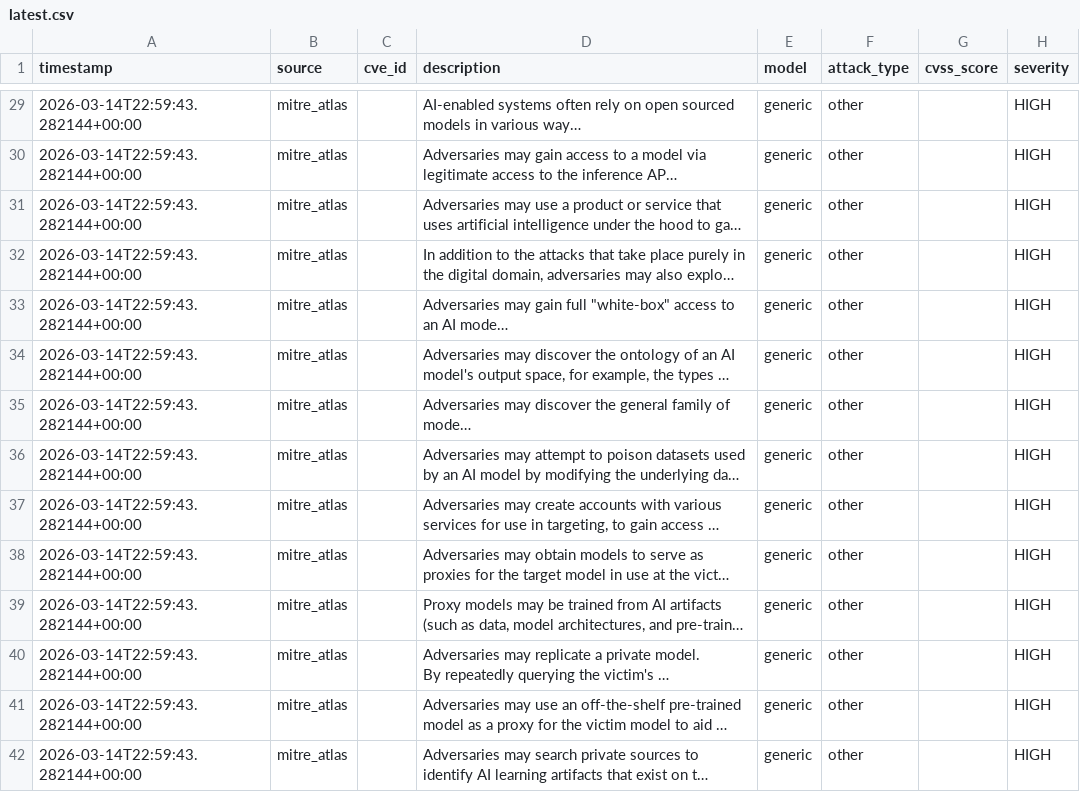
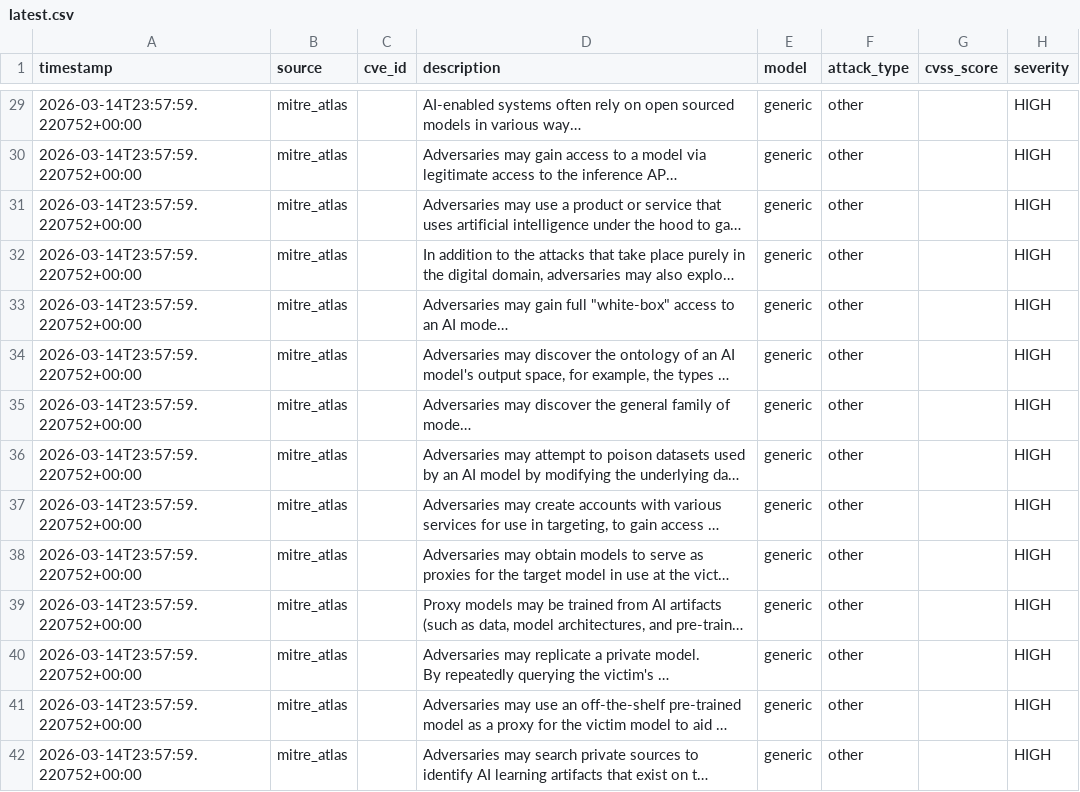
Before and after one commit to alpha-one-index/adversary-index, a CSV file: exports/latest.csv, drawn as a sheet; only a part is shown, gaps mark what is left out; long unchanged cells end in …; the diff covers the shown part only; the diff names each change by its address in the sheet, - before the commit and + after, or states it on an @@ line.

```diff
--- a/exports/latest.csv
+++ b/exports/latest.csv
-A29:A42 (timestamp): 2026-03-14T22:59:43.282144+00:00
+A29:A42 (timestamp): 2026-03-14T23:57:59.220752+00:00
```
Also changed, not shown: 154 edited cells elsewhere in this file, 2 other files.
